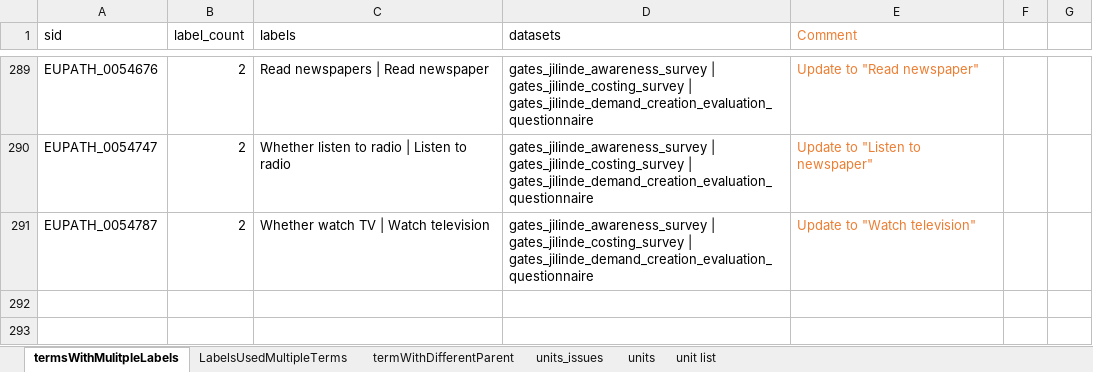
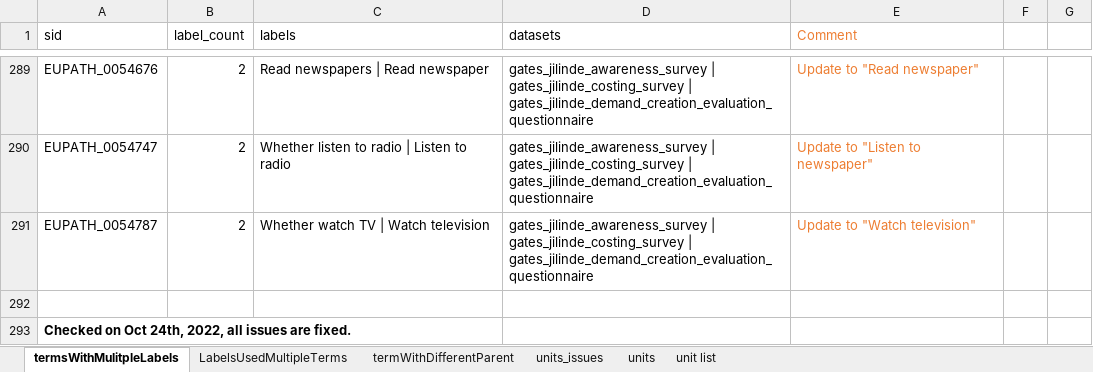
Before and after one commit to VEuPathDB/ApiCommonData, an Excel workbook: Load/ontology/harmonization/clinEpi_eda_inconsistencyIssues.xlsx, sheet termsWithMulitpleLabels, drawn as a sheet; only a part is shown, gaps mark what is left out; values as stored, in another font and other column widths than the file's, no borders; the diff names each change by its address in the sheet, - before the commit and + after, or states it on an @@ line.

Commit message:
fixed inconsistency issues

```diff
--- a/Load/ontology/harmonization/clinEpi_eda_inconsistencyIssues.xlsx (sheet termsWithMulitpleLabels)
+++ b/Load/ontology/harmonization/clinEpi_eda_inconsistencyIssues.xlsx (sheet termsWithMulitpleLabels)
+row 292: (empty)
+row 293: Checked on Oct 24th, 2022, all issues are fixed.
```
Also changed, not shown: sheet termWithDifferentParent, 20 other files.
